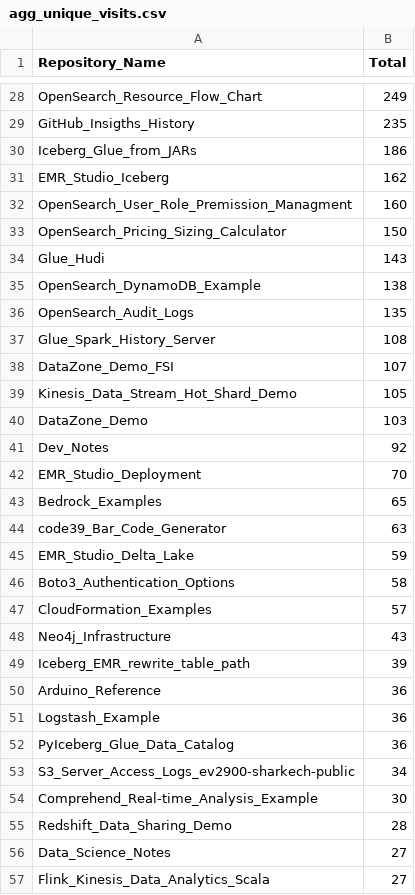
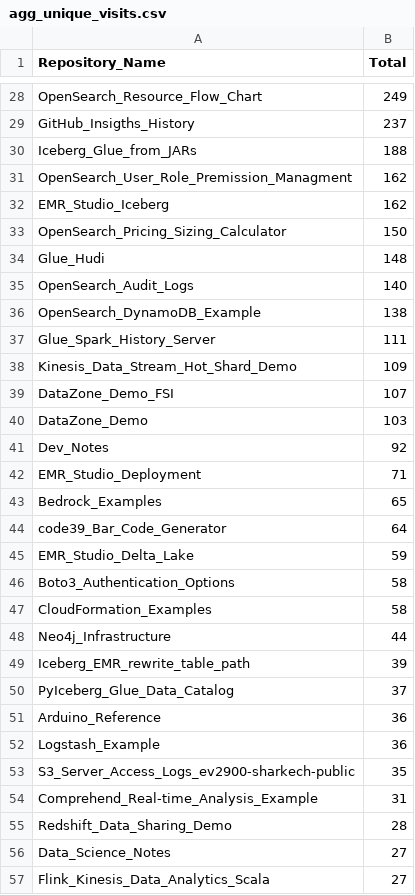
Before and after one commit to ev2900/GitHub_Insigths_History, a CSV file: Metric_Collection/Aggregated_Metric_Data/agg_unique_visits.csv, drawn as a sheet; only a part is shown, gaps mark what is left out; removed rows and columns are numbered as before the commit, all else as after; the diff covers the shown part only; the diff names each change by its address in the sheet, - before the commit and + after, or states it on an @@ line.

```diff
--- a/Metric_Collection/Aggregated_Metric_Data/agg_unique_visits.csv
+++ b/Metric_Collection/Aggregated_Metric_Data/agg_unique_visits.csv
-B29 (Total): 235
+B29 (Total): 237
-B30 (Total): 186
+B30 (Total): 188
+row 31: OpenSearch_User_Role_Premission_Managment | 162
-row 32: OpenSearch_User_Role_Premission_Managment | 160
-B34 (Total): 143
+B34 (Total): 148
+row 35: OpenSearch_Audit_Logs | 140
-row 36: OpenSearch_Audit_Logs | 135
-B37 (Total): 108
+B37 (Total): 111
+row 38: Kinesis_Data_Stream_Hot_Shard_Demo | 109
-row 39: Kinesis_Data_Stream_Hot_Shard_Demo | 105
-B42 (Total): 70
+B42 (Total): 71
-B44 (Total): 63
+B44 (Total): 64
-B47 (Total): 57
+B47 (Total): 58
-B48 (Total): 43
+B48 (Total): 44
+row 50: PyIceberg_Glue_Data_Catalog | 37
-row 52: PyIceberg_Glue_Data_Catalog | 36
-B53 (Total): 34
+B53 (Total): 35
-B54 (Total): 30
+B54 (Total): 31
```
Also changed, not shown: 6 added rows, 6 removed rows, 17 moved rows and 24 edited cells elsewhere in this file, Metric_Collection/Aggregated_Metric_Data/agg_views.csv, 3 other files.
